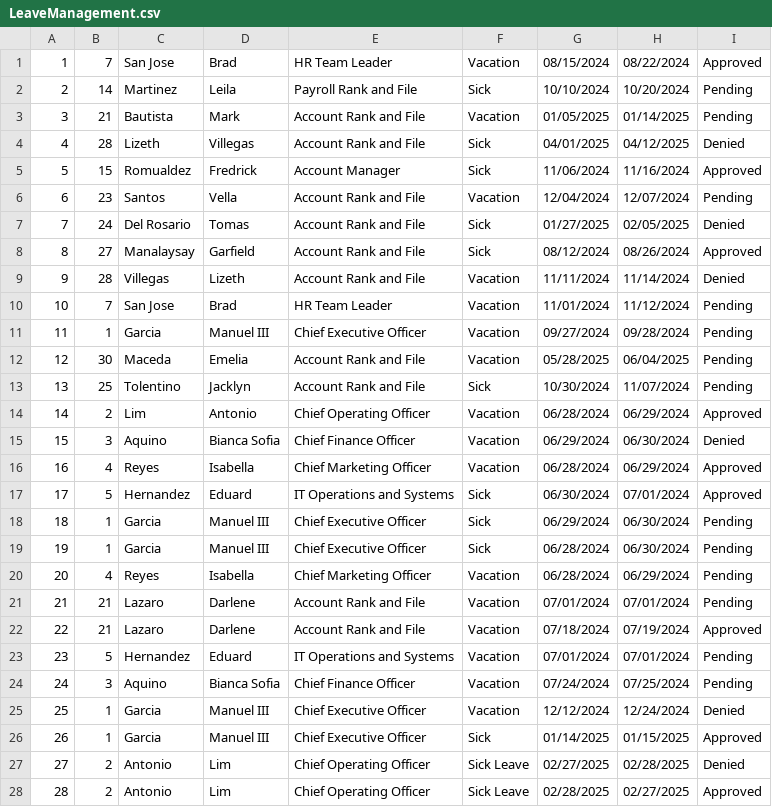
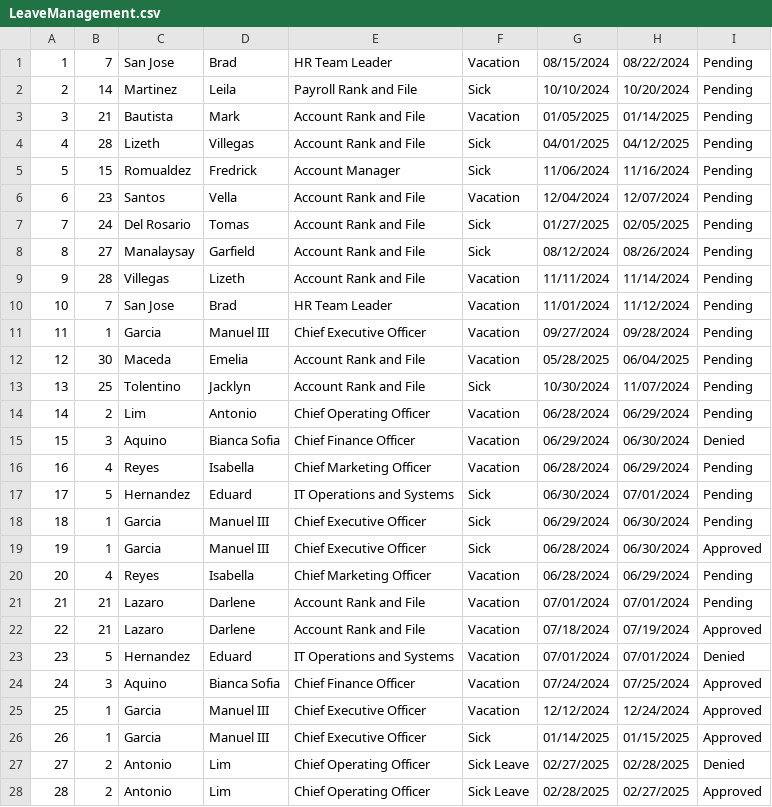
Before and after one commit to grahamcrackers123/OOP, a CSV file: LeaveManagement.csv, drawn as a sheet.

```diff
--- a/LeaveManagement.csv
+++ b/LeaveManagement.csv
@@ -1,10 +1,10 @@
-1,7,San Jose,Brad,HR Team Leader,Vacation,08/15/2024,08/22/2024,Approved
+1,7,San Jose,Brad,HR Team Leader,Vacation,08/15/2024,08/22/2024,Pending
 2,14,Martinez,Leila,Payroll Rank and File,Sick,10/10/2024,10/20/2024,Pending
 3,21,Bautista,Mark,Account Rank and File,Vacation,01/05/2025,01/14/2025,Pending
-4,28,Lizeth,Villegas,Account Rank and File,Sick,04/01/2025,04/12/2025,Denied
-5,15,Romualdez,Fredrick,Account Manager,Sick,11/06/2024,11/16/2024,Approved
+4,28,Lizeth,Villegas,Account Rank and File,Sick,04/01/2025,04/12/2025,Pending
+5,15,Romualdez,Fredrick,Account Manager,Sick,11/06/2024,11/16/2024,Pending
 6,23,Santos,Vella,Account Rank and File,Vacation,12/04/2024,12/07/2024,Pending
-7,24,Del Rosario,Tomas,Account Rank and File,Sick,01/27/2025,02/05/2025,Denied
-8,27,Manalaysay,Garfield,Account Rank and File,Sick,08/12/2024,08/26/2024,Approved
-9,28,Villegas,Lizeth,Account Rank and File,Vacation,11/11/2024,11/14/2024,Denied
+7,24,Del Rosario,Tomas,Account Rank and File,Sick,01/27/2025,02/05/2025,Pending
+8,27,Manalaysay,Garfield,Account Rank and File,Sick,08/12/2024,08/26/2024,Pending
+9,28,Villegas,Lizeth,Account Rank and File,Vacation,11/11/2024,11/14/2024,Pending
 10,7,San Jose,Brad,HR Team Leader,Vacation,11/01/2024,11/12/2024,Pending
@@ -13,8 +13,8 @@
 13,25,Tolentino,Jacklyn,Account Rank and File,Sick,10/30/2024,11/07/2024,Pending
-14,2,Lim,Antonio,Chief Operating Officer,Vacation,06/28/2024,06/29/2024,Approved
+14,2,Lim,Antonio,Chief Operating Officer,Vacation,06/28/2024,06/29/2024,Pending
 15,3,Aquino,Bianca Sofia,Chief Finance Officer,Vacation,06/29/2024,06/30/2024,Denied
-16,4,Reyes,Isabella,Chief Marketing Officer,Vacation,06/28/2024,06/29/2024,Approved
-17,5,Hernandez,Eduard,IT Operations and Systems,Sick,06/30/2024,07/01/2024,Approved
+16,4,Reyes,Isabella,Chief Marketing Officer,Vacation,06/28/2024,06/29/2024,Pending
+17,5,Hernandez,Eduard,IT Operations and Systems,Sick,06/30/2024,07/01/2024,Pending
 18,1,Garcia,Manuel III,Chief Executive Officer,Sick,06/29/2024,06/30/2024,Pending
-19,1,Garcia,Manuel III,Chief Executive Officer,Sick,06/28/2024,06/30/2024,Pending
+19,1,Garcia,Manuel III,Chief Executive Officer,Sick,06/28/2024,06/30/2024,Approved
 20,4,Reyes,Isabella,Chief Marketing Officer,Vacation,06/28/2024,06/29/2024,Pending
@@ -22,5 +22,5 @@
 22,21,Lazaro,Darlene,Account Rank and File,Vacation,07/18/2024,07/19/2024,Approved
-23,5,Hernandez,Eduard,IT Operations and Systems,Vacation,07/01/2024,07/01/2024,Pending
-24,3,Aquino,Bianca Sofia,Chief Finance Officer,Vacation,07/24/2024,07/25/2024,Pending
-25,1,Garcia,Manuel III,Chief Executive Officer,Vacation,12/12/2024,12/24/2024,Denied
+23,5,Hernandez,Eduard,IT Operations and Systems,Vacation,07/01/2024,07/01/2024,Denied
+24,3,Aquino,Bianca Sofia,Chief Finance Officer,Vacation,07/24/2024,07/25/2024,Approved
+25,1,Garcia,Manuel III,Chief Executive Officer,Vacation,12/12/2024,12/24/2024,Approved
 26,1,Garcia,Manuel III,Chief Executive Officer,Sick,01/14/2025,01/15/2025,Approved
```
Also changed, not shown: MotorPH.csv, 4 other files.
